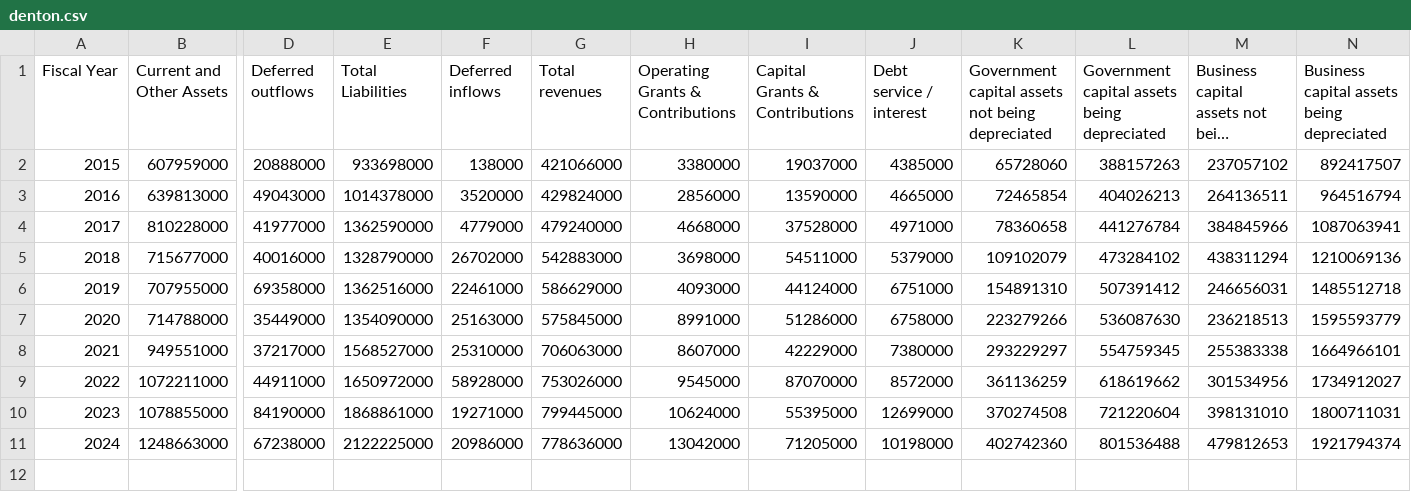
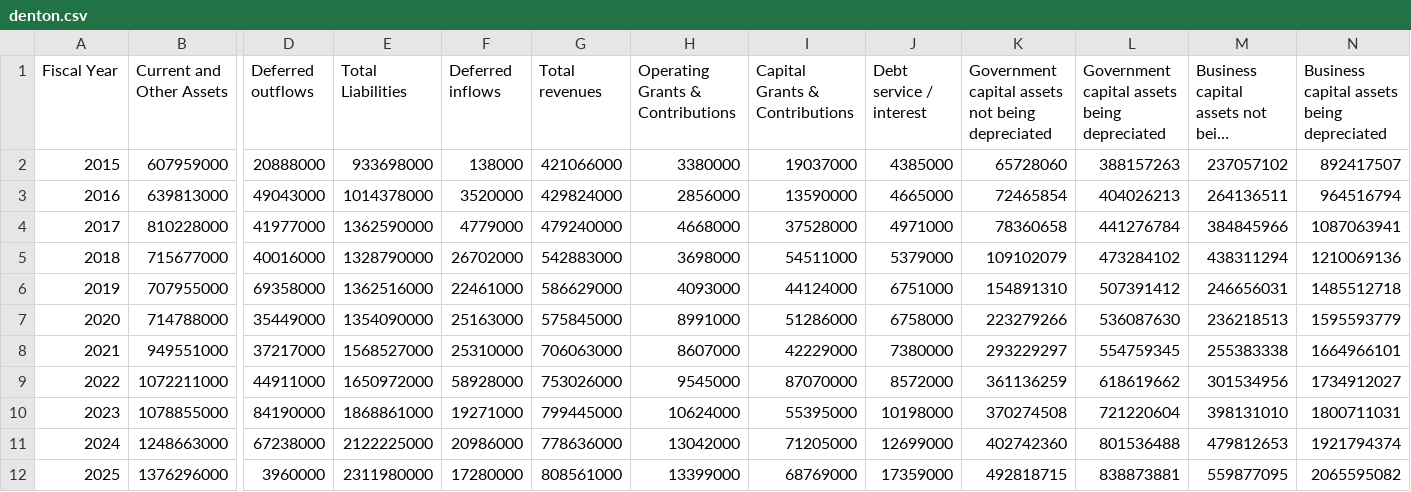
Before and after one commit to CurtisGreen/city-budget, a CSV file: data/acfr/denton.csv, drawn as a sheet; only a part is shown, gaps mark what is left out; long unchanged cells end in …; rows hold the shown columns only; the diff names each change by its address in the sheet, - before the commit and + after, or states it on an @@ line.

Commit message:
Added 2025 data + some corrections for arlington, dallas, denton, gp, grapevine

```diff
--- a/data/acfr/denton.csv
+++ b/data/acfr/denton.csv
-J10 (Debt service / interest): 12699000
+J10 (Debt service / interest): 10198000
-J11 (Debt service / interest): 10198000
+J11 (Debt service / interest): 12699000
+row 12: 2025 | 1376296000 | 3960000 | 2311980000 | 17280000 | 808561000 | 13399000 | 68769000 | 17359000 | 492818715 | 838873881 | 559877095 | 2065595082
```
Also changed, not shown: data/acfr/arlington.csv, data/acfr/dallas.csv, 9 other files.
